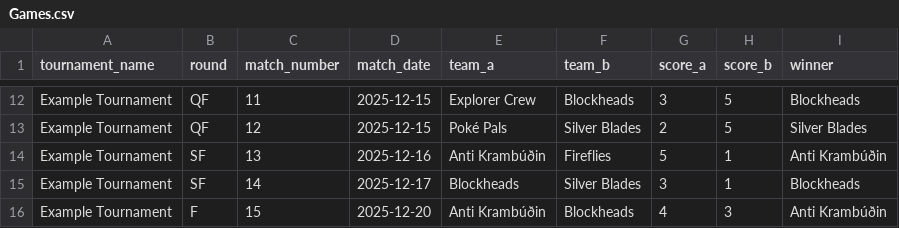
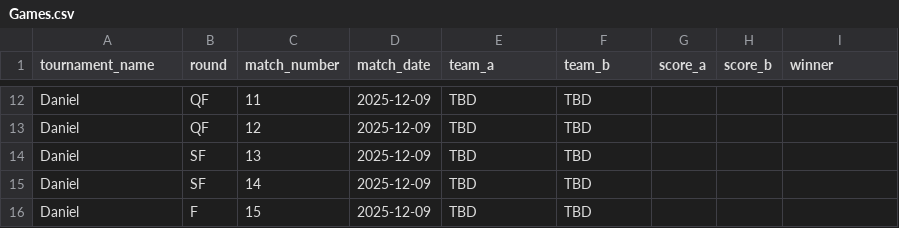
Before and after one commit to Atlihero/Verklegt-1, a CSV file: data_layer/_data/Games.csv, drawn as a sheet; only a part is shown, gaps mark what is left out; the diff covers the shown part only; the diff names each change by its address in the sheet, - before the commit and + after, or states it on an @@ line.

Commit message:
Dannidebug með tournament

```diff
--- a/data_layer/_data/Games.csv
+++ b/data_layer/_data/Games.csv
-A12:A16 (tournament_name): Example Tournament
+A12:A16 (tournament_name): Daniel
-D12:D13 (match_date): 2025-12-15
+D12:D13 (match_date): 2025-12-09
-E12 (team_a): Explorer Crew
+E12 (team_a): TBD
-F12 (team_b): Blockheads
+F12 (team_b): TBD
-G12 (score_a): 3
+G12 (score_a): (empty)
-H12:H13 (score_b): 5
+H12:H13 (score_b): (empty)
-I12 (winner): Blockheads
+I12 (winner): (empty)
-E13 (team_a): Poké Pals
+E13 (team_a): TBD
-F13 (team_b): Silver Blades
+F13 (team_b): TBD
-G13 (score_a): 2
+G13 (score_a): (empty)
-I13 (winner): Silver Blades
+I13 (winner): (empty)
-D14 (match_date): 2025-12-16
+D14 (match_date): 2025-12-09
-E14 (team_a): Anti Krambúðin
+E14 (team_a): TBD
-F14 (team_b): Fireflies
+F14 (team_b): TBD
-G14 (score_a): 5
+G14 (score_a): (empty)
-H14:H15 (score_b): 1
+H14:H15 (score_b): (empty)
-I14 (winner): Anti Krambúðin
+I14 (winner): (empty)
-D15 (match_date): 2025-12-17
+D15 (match_date): 2025-12-09
-E15 (team_a): Blockheads
+E15 (team_a): TBD
-F15 (team_b): Silver Blades
+F15 (team_b): TBD
-G15 (score_a): 3
+G15 (score_a): (empty)
-I15 (winner): Blockheads
+I15 (winner): (empty)
-D16 (match_date): 2025-12-20
+D16 (match_date): 2025-12-09
-E16 (team_a): Anti Krambúðin
+E16 (team_a): TBD
-F16 (team_b): Blockheads
+F16 (team_b): TBD
-G16 (score_a): 4
+G16 (score_a): (empty)
-H16 (score_b): 3
+H16 (score_b): (empty)
-I16 (winner): Anti Krambúðin
+I16 (winner): (empty)
```
Also changed, not shown: 78 edited cells elsewhere in this file, 5 other files.
